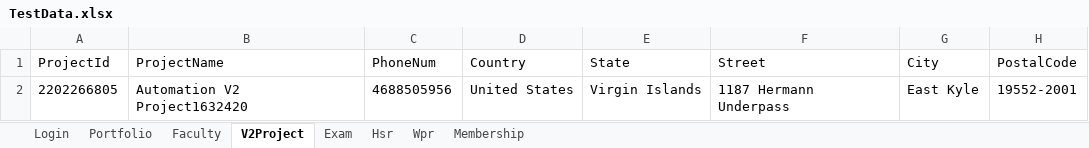
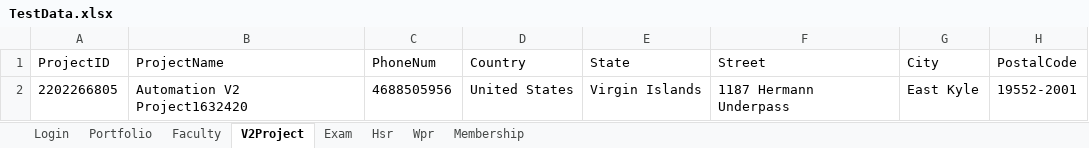
Before and after one commit to hNagesh/TDD_HireProus_project, an Excel workbook: TestData.xlsx, sheet V2Project, drawn as a sheet; only a part is shown; values as stored, in another font and other column widths than the file's, no borders; the diff names each change by its address in the sheet, - before the commit and + after, or states it on an @@ line.

```diff
--- a/TestData.xlsx (sheet V2Project)
+++ b/TestData.xlsx (sheet V2Project)
-A1: ProjectId
+A1: ProjectID
```
Also changed, not shown: sheet Wpr, 10 other files.
